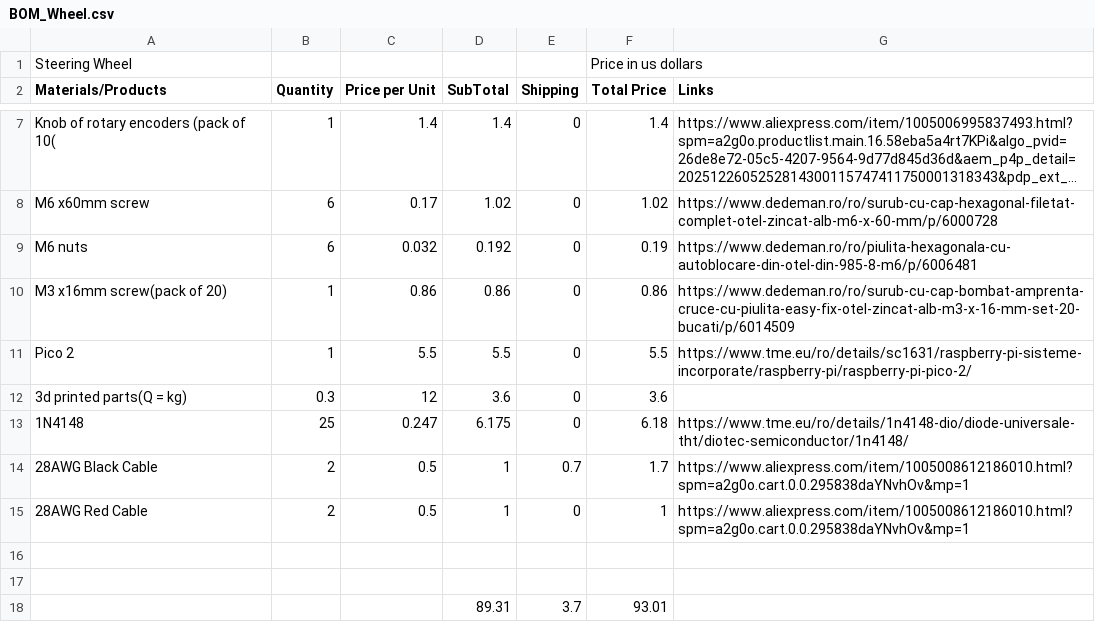
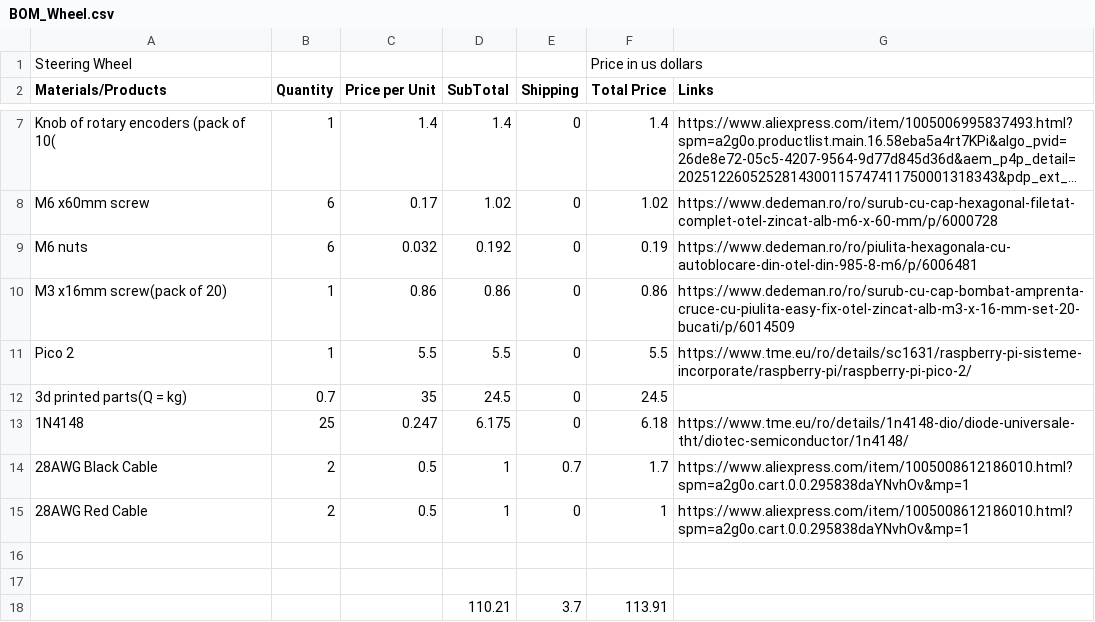
Before and after one commit to GigelBosket/FBB-Racing-Wheel, a CSV file: BOM_Wheel.csv, drawn as a sheet; only a part is shown, gaps mark what is left out; long unchanged cells end in ….

```diff
--- a/BOM_Wheel.csv
+++ b/BOM_Wheel.csv
@@ -11,3 +11,3 @@ M3 x16mm screw(pack of 20),1,0.86,0.86,0,0.86,https://www.dedeman.ro/ro/surub-cu
 Pico 2,1,5.5,5.5,0,5.5,https://www.tme.eu/ro/details/sc1631/raspberry-pi-sisteme-incorporate/raspberry-pi/raspberry-pi-pico-2/
-3d printed parts(Q = kg),0.3,12,3.6,0,3.6,
+3d printed parts(Q = kg),0.7,35,24.5,0,24.5,
 1N4148,25,0.247,6.175,0,6.18,https://www.tme.eu/ro/details/1n4148-dio/diode-universale-tht/diotec-semiconductor/1n4148/
@@ -17,2 +17,2 @@ Pico 2,1,5.5,5.5,0,5.5,https://www.tme.eu/ro/details/sc1631/raspberry-pi-sisteme
 ,,,,,,
-,,,89.31,3.7,93.01,
+,,,110.21,3.7,113.91,
```
Also changed, not shown: BOM WheelBase + Steering Wheel.csv, BOM-WheelBase.csv.
